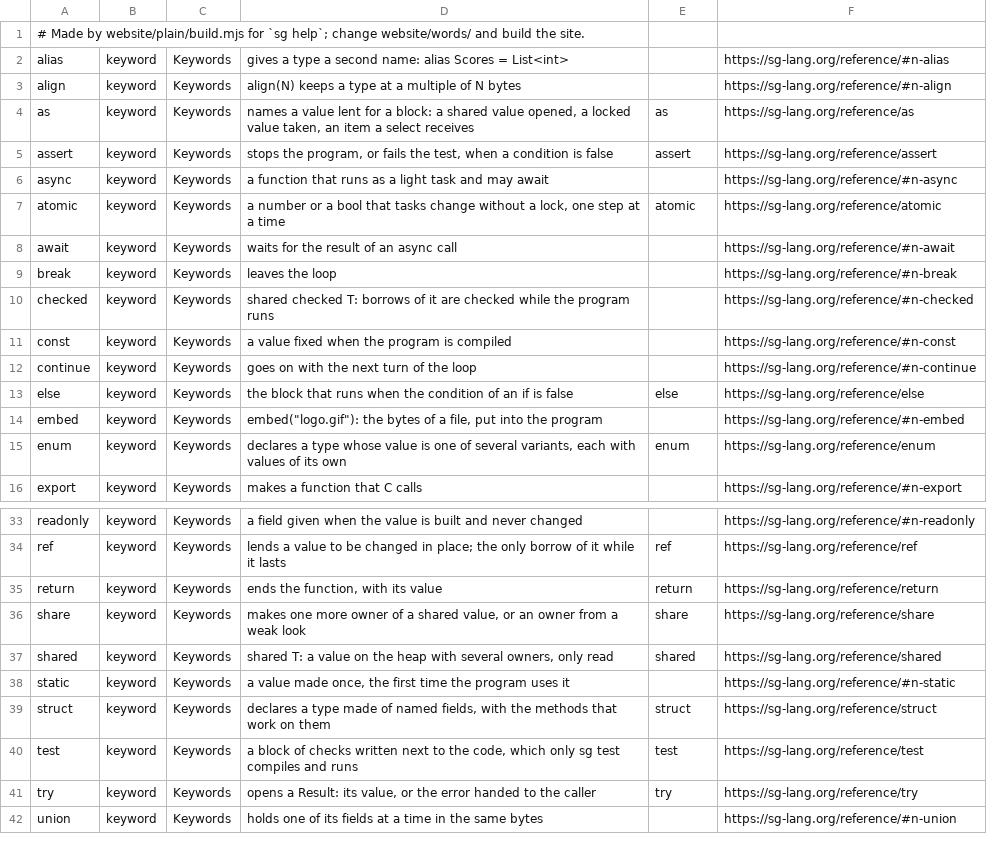
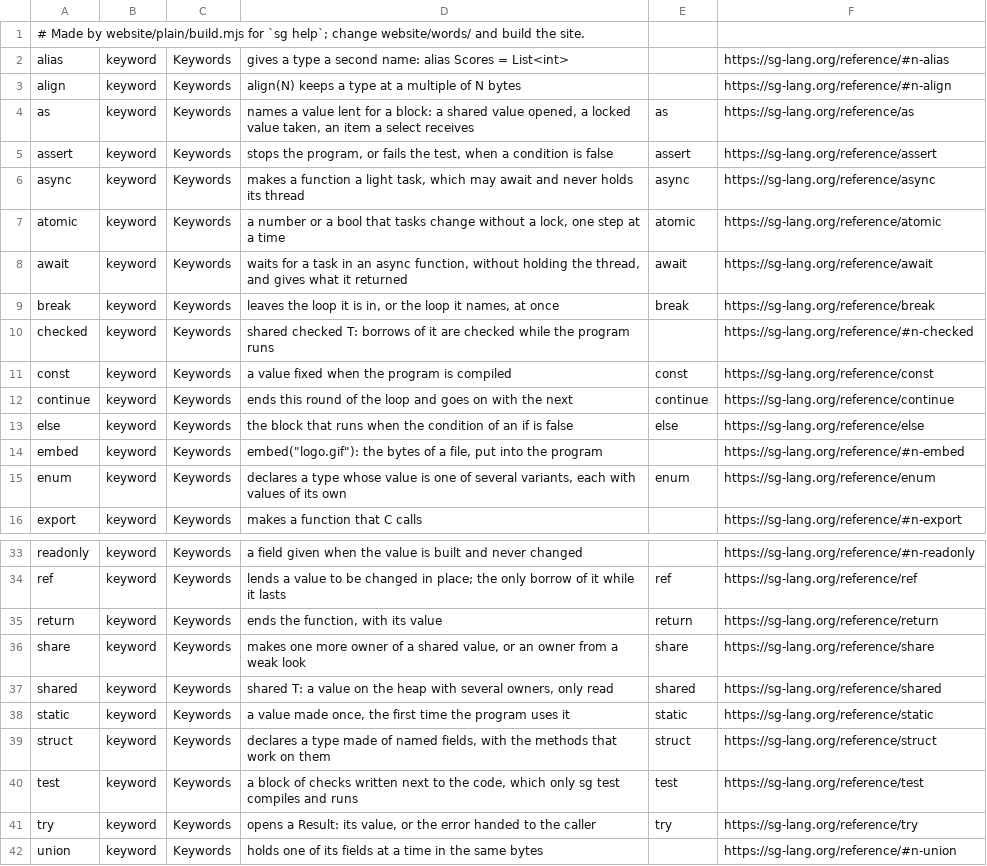
Before and after one commit to selcukgural/sg-lang, a TSV file: interpreter/src/help/names.tsv, drawn as a sheet; only a part is shown, gaps mark what is left out.

```diff
--- a/interpreter/src/help/names.tsv
+++ b/interpreter/src/help/names.tsv
@@ -5,9 +5,9 @@ as	keyword	Keywords	names a value lent for a block: a shared value opened, a loc
 assert	keyword	Keywords	stops the program, or fails the test, when a condition is false	assert	https://sg-lang.org/reference/assert
-async	keyword	Keywords	a function that runs as a light task and may await		https://sg-lang.org/reference/#n-async
+async	keyword	Keywords	makes a function a light task, which may await and never holds its thread	async	https://sg-lang.org/reference/async
 atomic	keyword	Keywords	a number or a bool that tasks change without a lock, one step at a time	atomic	https://sg-lang.org/reference/atomic
-await	keyword	Keywords	waits for the result of an async call		https://sg-lang.org/reference/#n-await
-break	keyword	Keywords	leaves the loop		https://sg-lang.org/reference/#n-break
+await	keyword	Keywords	waits for a task in an async function, without holding the thread, and gives what it returned	await	https://sg-lang.org/reference/await
+break	keyword	Keywords	leaves the loop it is in, or the loop it names, at once	break	https://sg-lang.org/reference/break
 checked	keyword	Keywords	shared checked T: borrows of it are checked while the program runs		https://sg-lang.org/reference/#n-checked
-const	keyword	Keywords	a value fixed when the program is compiled		https://sg-lang.org/reference/#n-const
-continue	keyword	Keywords	goes on with the next turn of the loop		https://sg-lang.org/reference/#n-continue
+const	keyword	Keywords	a value fixed when the program is compiled	const	https://sg-lang.org/reference/const
+continue	keyword	Keywords	ends this round of the loop and goes on with the next	continue	https://sg-lang.org/reference/continue
 else	keyword	Keywords	the block that runs when the condition of an if is false	else	https://sg-lang.org/reference/else
@@ -37,3 +37,3 @@ share	keyword	Keywords	makes one more owner of a shared value, or an owner from
 shared	keyword	Keywords	shared T: a value on the heap with several owners, only read	shared	https://sg-lang.org/reference/shared
-static	keyword	Keywords	a value made once, the first time the program uses it		https://sg-lang.org/reference/#n-static
+static	keyword	Keywords	a value made once, the first time the program uses it	static	https://sg-lang.org/reference/static
 struct	keyword	Keywords	declares a type made of named fields, with the methods that work on them	struct	https://sg-lang.org/reference/struct
```
Also changed, not shown: 21 other files.
